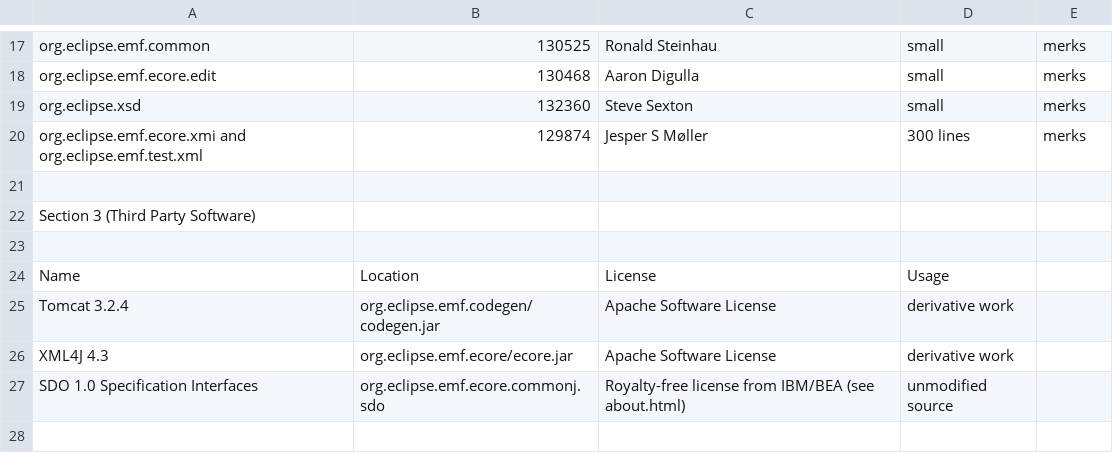
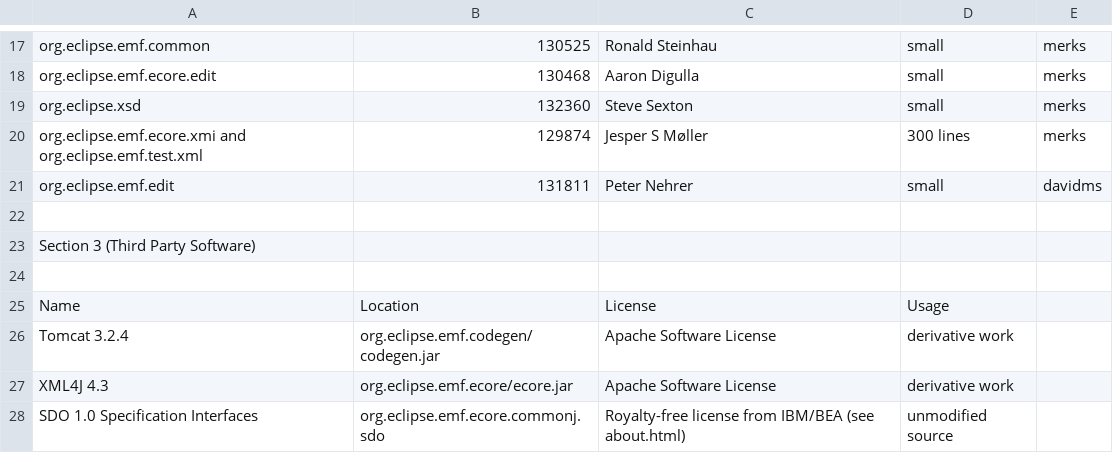
Before and after one commit to eclipse-emf/emf-website, a CSV file: eclipse-project-ip-log.csv, drawn as a sheet; only a part is shown, gaps mark what is left out.

Commit message:
Add last bug fix contribution for 3.2

```diff
--- a/eclipse-project-ip-log.csv
+++ b/eclipse-project-ip-log.csv
@@ -20,2 +20,3 @@ org.eclipse.xsd,132360,Steve Sexton,small,merks
 org.eclipse.emf.ecore.xmi and org.eclipse.emf.test.xml,129874,Jesper S Møller,300 lines,merks
+org.eclipse.emf.edit,131811,Peter Nehrer,small,davidms
 
```
